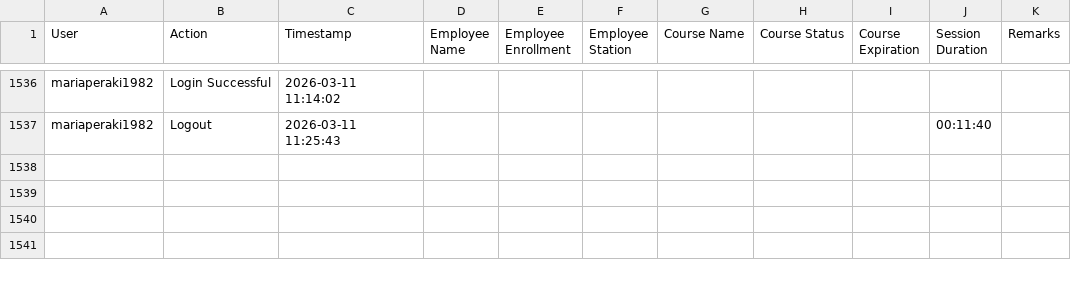
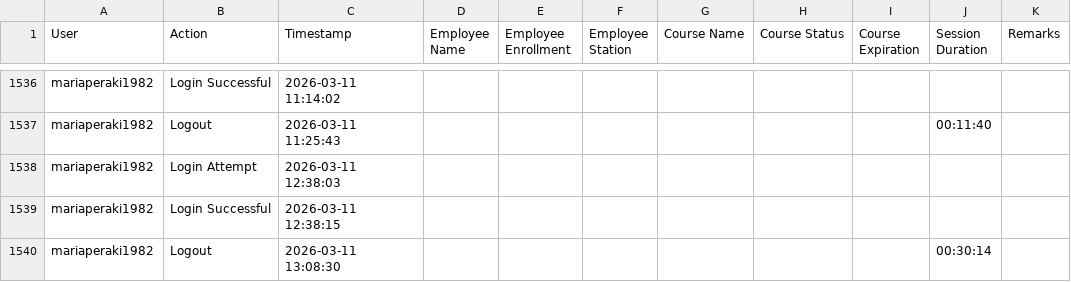
Before and after one commit to Ntiablo/TrainingOverview, a TSV file: Log.tsv, drawn as a sheet; only a part is shown, gaps mark what is left out.

Commit message:
Append new log entries to file

```diff
--- a/Log.tsv
+++ b/Log.tsv
@@ -1537 +1537,4 @@ mariaperaki1982	Login Successful	2026-03-11 11:14:02
 mariaperaki1982	Logout	2026-03-11 11:25:43							00:11:40	
+mariaperaki1982	Login Attempt	2026-03-11 12:38:03								
+mariaperaki1982	Login Successful	2026-03-11 12:38:15								
+mariaperaki1982	Logout	2026-03-11 13:08:30							00:30:14	
```
